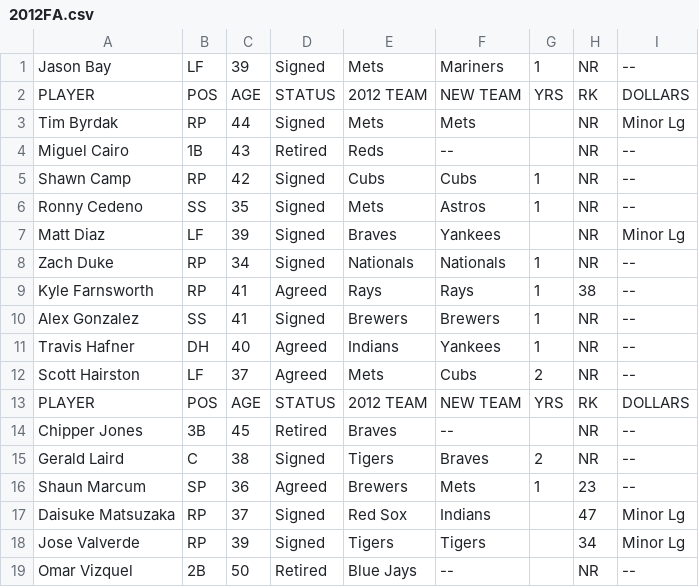
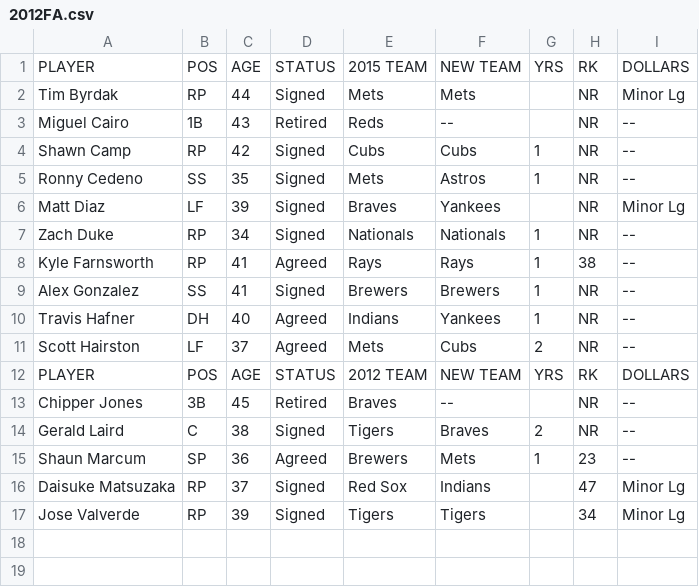
Before and after one commit to rontsung/replevel-test, a CSV file: 2012FA.csv, drawn as a sheet.

Commit message:
added all data

```diff
--- a/2012FA.csv
+++ b/2012FA.csv
@@ -1,3 +1,2 @@
-Jason Bay,LF,39,Signed,Mets,Mariners,1,NR,--
-PLAYER,POS,AGE,STATUS,2012 TEAM,NEW TEAM,YRS,RK,DOLLARS
+PLAYER,POS,AGE,STATUS,2015 TEAM,NEW TEAM,YRS,RK,DOLLARS
 Tim Byrdak,RP,44,Signed,Mets,Mets,,NR,Minor Lg
@@ -18,2 +17 @@ Daisuke Matsuzaka,RP,37,Signed,Red Sox,Indians,,47,Minor Lg
 Jose Valverde,RP,39,Signed,Tigers,Tigers,,34,Minor Lg
-Omar Vizquel,2B,50,Retired,Blue Jays,--,,NR,--
```
Also changed, not shown: 2013FA.csv, 2014FA.csv, 31 other files.
